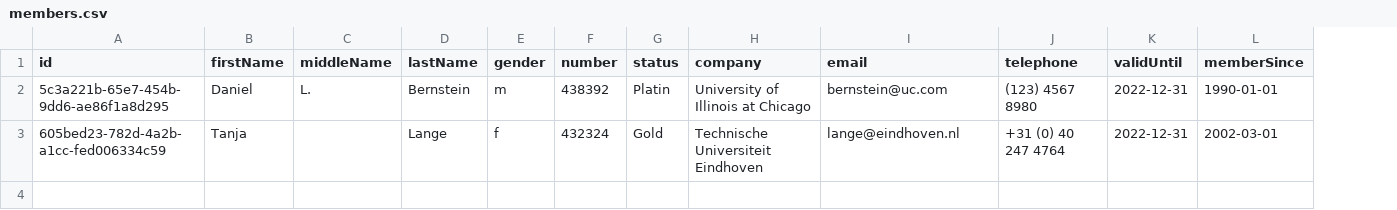
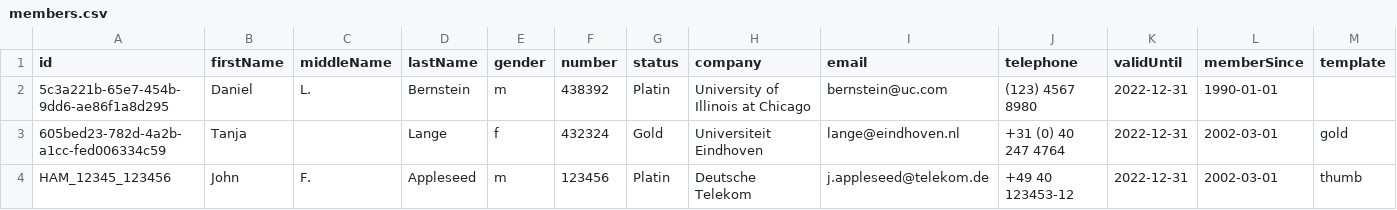
Before and after one commit to passulo/PassCreator, a CSV file: src/main/resources/members.csv, drawn as a sheet; the diff names each change by its address in the sheet, - before the commit and + after, or states it on an @@ line.

Commit message:
Add templating per member

```diff
--- a/src/main/resources/members.csv
+++ b/src/main/resources/members.csv
+column M (template), row 3: gold
-H3 (company): Technische Universiteit Eindhoven
+H3 (company): Universiteit Eindhoven
+row 4: HAM_12345_123456 | John | F. | Appleseed | m | 123456 | Platin | Deutsche Telekom | j.appleseed@telekom.de | +49 40 123453-12 | 2022-12-31 | 2002-03-01 | thumb
```
Also changed, not shown: 45 other files.
